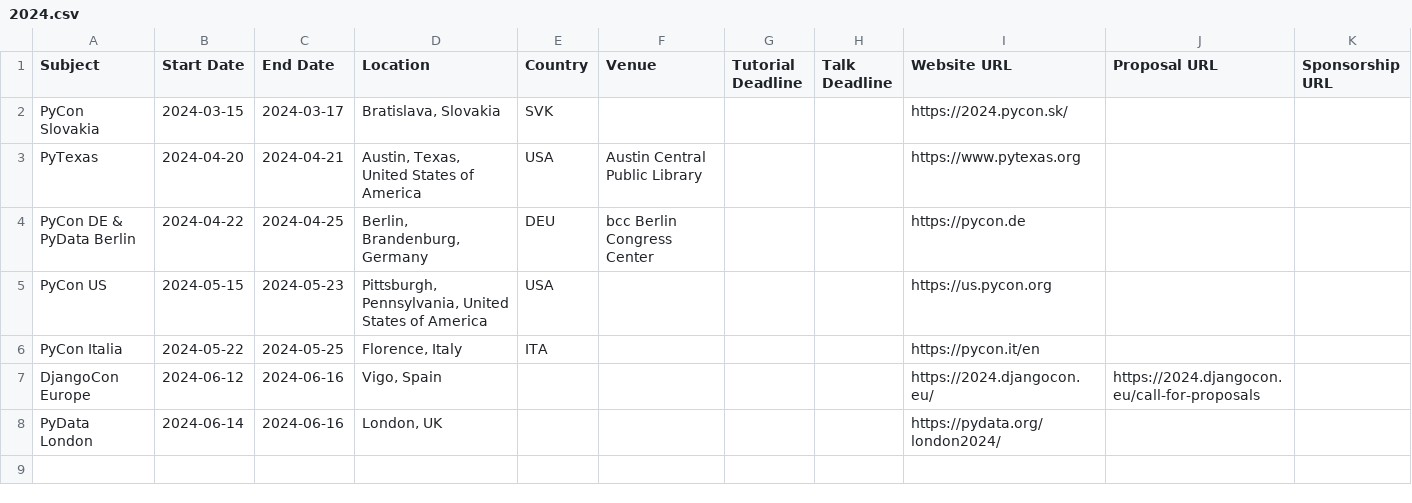
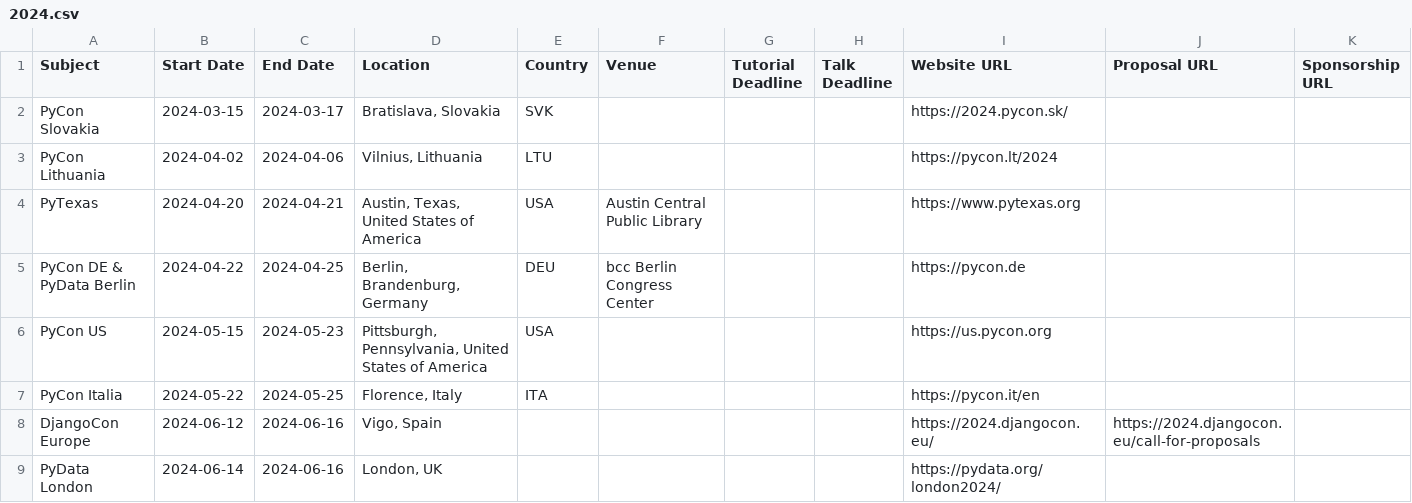
Before and after one commit to python-organizers/conferences, a CSV file: 2024.csv, drawn as a sheet.

Commit message:
Add PyCon Lithuania

```diff
--- a/2024.csv
+++ b/2024.csv
@@ -2,2 +2,3 @@ Subject,Start Date,End Date,Location,Country,Venue,Tutorial Deadline,Talk Deadli
 PyCon Slovakia,2024-03-15,2024-03-17,"Bratislava, Slovakia",SVK,,,,https://2024.pycon.sk/,,
+PyCon Lithuania,2024-04-02,2024-04-06,"Vilnius, Lithuania",LTU,,,,https://pycon.lt/2024,,
 PyTexas,2024-04-20,2024-04-21,"Austin, Texas, United States of America",USA,Austin Central Public Library,,,https://www.pytexas.org,,
```
